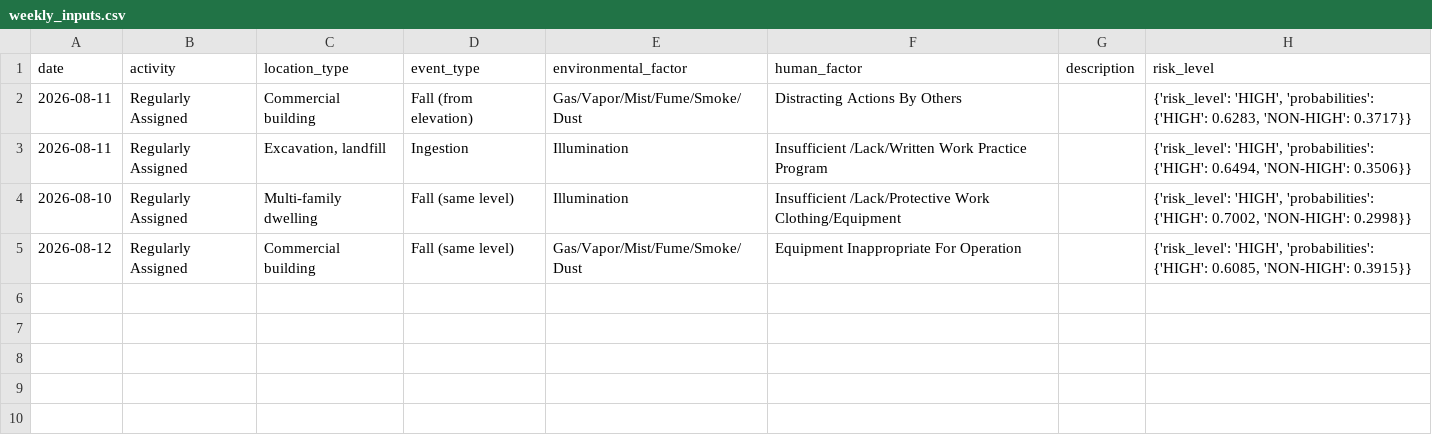
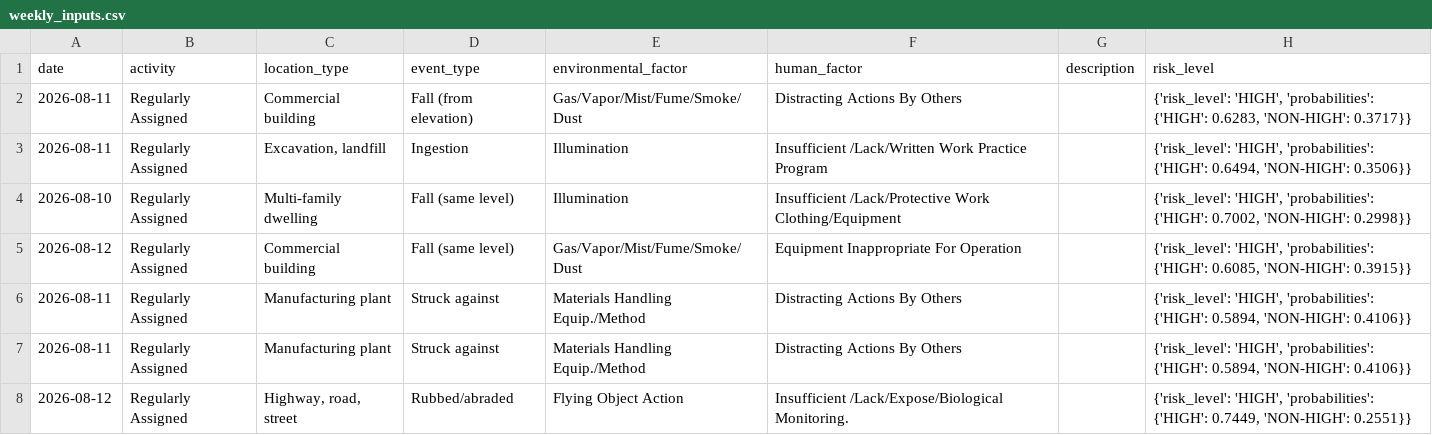
Before and after one commit to Nikitha-24300/construction-safety-risk-predictor, a CSV file: data/processed/weekly_inputs.csv, drawn as a sheet; the diff names each change by its address in the sheet, - before the commit and + after, or states it on an @@ line.

```diff
--- a/data/processed/weekly_inputs.csv
+++ b/data/processed/weekly_inputs.csv
+row 6: 2026-08-11 | Regularly Assigned | Manufacturing plant | Struck against | Materials Handling Equip./Method | Distracting Actions By Others |  | {'risk_level': 'HIGH', 'probabilities': {'HIGH': 0.5894, 'NON-HIGH': 0.4106}}
+row 7: 2026-08-11 | Regularly Assigned | Manufacturing plant | Struck against | Materials Handling Equip./Method | Distracting Actions By Others |  | {'risk_level': 'HIGH', 'probabilities': {'HIGH': 0.5894, 'NON-HIGH': 0.4106}}
+row 8: 2026-08-12 | Regularly Assigned | Highway, road, street | Rubbed/abraded | Flying Object Action | Insufficient /Lack/Expose/Biological Monitoring. |  | {'risk_level': 'HIGH', 'probabilities': {'HIGH': 0.7449, 'NON-HIGH': 0.2551}}
```
Also changed, not shown: 6 other files.
